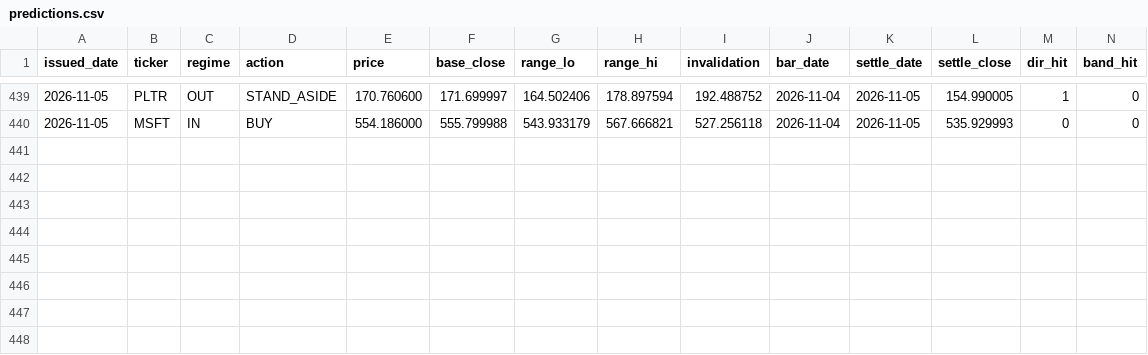
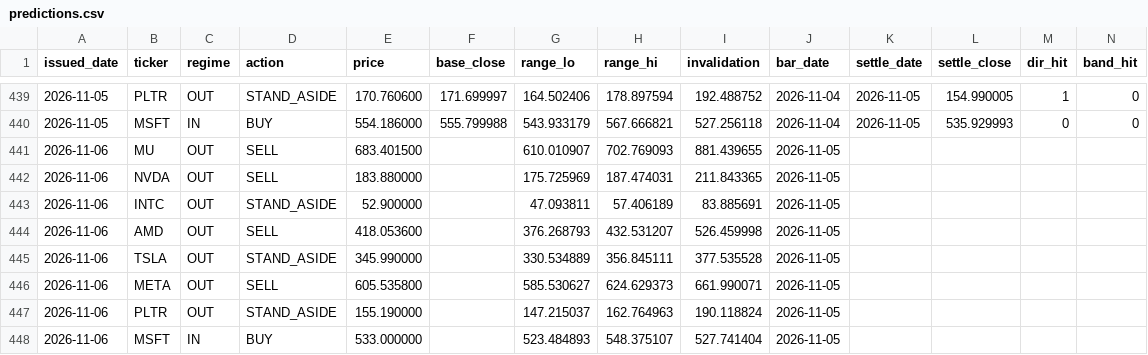
Before and after one commit to cyyaddsg-git/i004-market-bars, a CSV file: data/predictions.csv, drawn as a sheet; only a part is shown, gaps mark what is left out.

```diff
--- a/data/predictions.csv
+++ b/data/predictions.csv
@@ -440 +440,9 @@ issued_date,ticker,regime,action,price,base_close,range_lo,range_hi,invalidation
 2026-11-05,MSFT,IN,BUY,554.186000,555.799988,543.933179,567.666821,527.256118,2026-11-04,2026-11-05,535.929993,0,0
+2026-11-06,MU,OUT,SELL,683.401500,,610.010907,702.769093,881.439655,2026-11-05,,,,
+2026-11-06,NVDA,OUT,SELL,183.880000,,175.725969,187.474031,211.843365,2026-11-05,,,,
+2026-11-06,INTC,OUT,STAND_ASIDE,52.900000,,47.093811,57.406189,83.885691,2026-11-05,,,,
+2026-11-06,AMD,OUT,SELL,418.053600,,376.268793,432.531207,526.459998,2026-11-05,,,,
+2026-11-06,TSLA,OUT,STAND_ASIDE,345.990000,,330.534889,356.845111,377.535528,2026-11-05,,,,
+2026-11-06,META,OUT,SELL,605.535800,,585.530627,624.629373,661.990071,2026-11-05,,,,
+2026-11-06,PLTR,OUT,STAND_ASIDE,155.190000,,147.215037,162.764963,190.118824,2026-11-05,,,,
+2026-11-06,MSFT,IN,BUY,533.000000,,523.484893,548.375107,527.741404,2026-11-05,,,,
```
Also changed, not shown: data/orders.csv, 3 other files.
